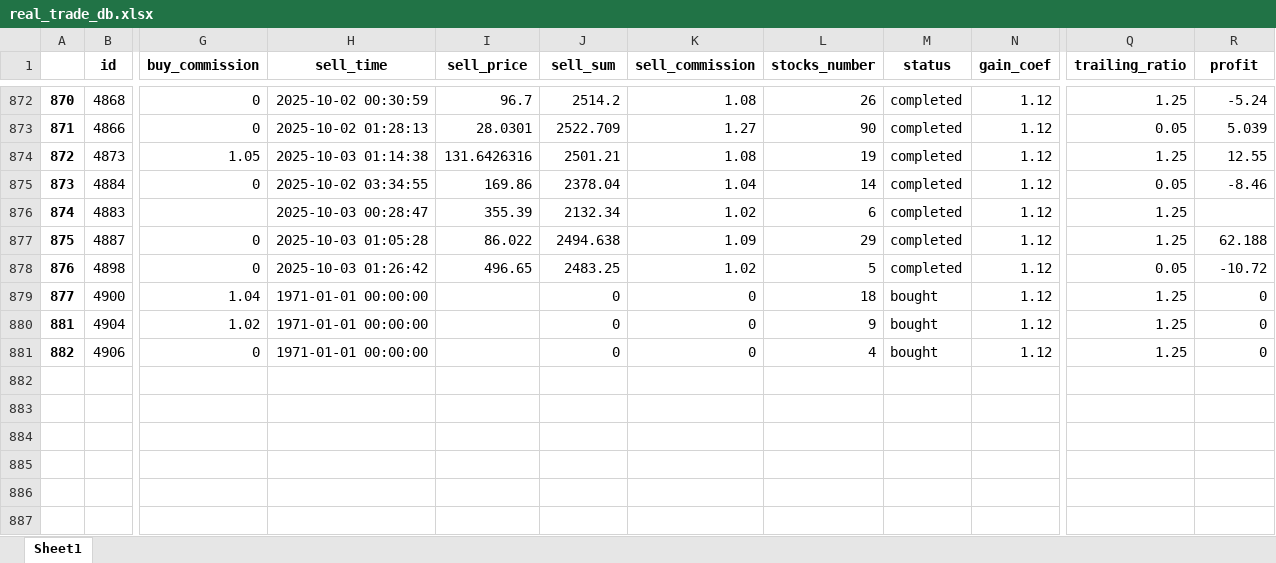
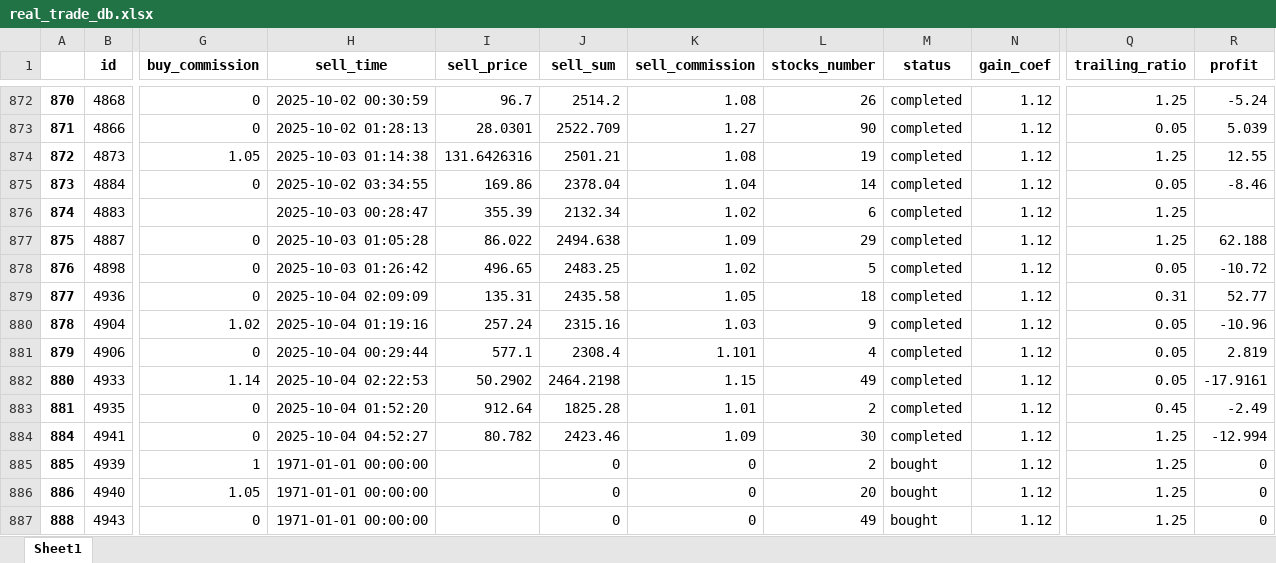
Before and after one commit to ivanspok/HeikenAshiInvesgtingModel, an Excel workbook: db/real_trade_db.xlsx, sheet Sheet1, drawn as a sheet; only a part is shown, gaps mark what is left out; values as stored, in another font and other column widths than the file's, no borders; removed rows and columns are numbered as before the commit, all else as after; rows hold the shown columns only; the diff names each change by its address in the sheet, - before the commit and + after, or states it on an @@ line.

```diff
--- a/db/real_trade_db.xlsx (sheet Sheet1)
+++ b/db/real_trade_db.xlsx (sheet Sheet1)
-row 879: 877 | 4900 | 1.04 | 1971-01-01 00:00:00 |  | 0 | 0 | 18 | bought | 1.12 | 1.25 | 0
+row 879: 877 | 4936 | 0 | 2025-10-04 02:09:09 | 135.31 | 2435.58 | 1.05 | 18 | completed | 1.12 | 0.31 | 52.77
@@ column A renumbered between rows 880 and 881 @@
-H880 (sell_time): 1971-01-01 00:00:00
+H880 (sell_time): 2025-10-04 01:19:16
-I880 (sell_price): (empty)
+I880 (sell_price): 257.24
-J880 (sell_sum): 0
+J880 (sell_sum): 2315.16
-K880 (sell_commission): 0
+K880 (sell_commission): 1.03
-M880:M881 (status): bought
+M880:M881 (status): completed
-Q880:Q881 (trailing_ratio): 1.25
+Q880:Q881 (trailing_ratio): 0.05
-R880 (profit): 0
+R880 (profit): -10.96
-H881 (sell_time): 1971-01-01 00:00:00
+H881 (sell_time): 2025-10-04 00:29:44
-I881 (sell_price): (empty)
+I881 (sell_price): 577.1
-J881 (sell_sum): 0
+J881 (sell_sum): 2308.4
-K881 (sell_commission): 0
+K881 (sell_commission): 1.101
-R881 (profit): 0
+R881 (profit): 2.819
+row 882: 880 | 4933 | 1.14 | 2025-10-04 02:22:53 | 50.2902 | 2464.2198 | 1.15 | 49 | completed | 1.12 | 0.05 | -17.9161
+row 883: 881 | 4935 | 0 | 2025-10-04 01:52:20 | 912.64 | 1825.28 | 1.01 | 2 | completed | 1.12 | 0.45 | -2.49
+row 884: 884 | 4941 | 0 | 2025-10-04 04:52:27 | 80.782 | 2423.46 | 1.09 | 30 | completed | 1.12 | 1.25 | -12.994
+row 885: 885 | 4939 | 1 | 1971-01-01 00:00:00 |  | 0 | 0 | 2 | bought | 1.12 | 1.25 | 0
+row 886: 886 | 4940 | 1.05 | 1971-01-01 00:00:00 |  | 0 | 0 | 20 | bought | 1.12 | 1.25 | 0
+row 887: 888 | 4943 | 0 | 1971-01-01 00:00:00 |  | 0 | 0 | 49 | bought | 1.12 | 1.25 | 0
```
Also changed, not shown: 11 other files.
